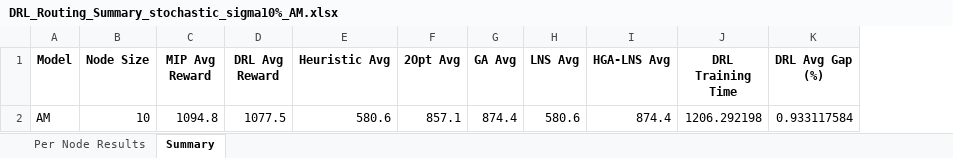
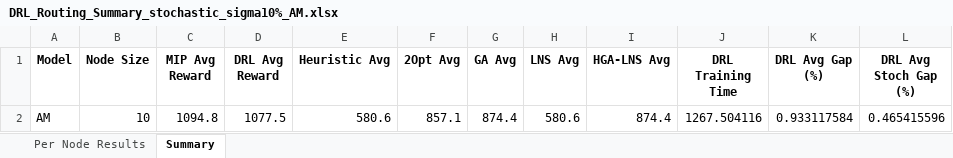
Before and after one commit to aptafur230701/Routing_Pricing_Model, an Excel workbook: DRL_Routing_Summary_stochastic_sigma10%_AM.xlsx, sheet Summary, drawn as a sheet; values as stored, in another font and other column widths than the file's, no borders; the diff names each change by its address in the sheet, - before the commit and + after, or states it on an @@ line.

```diff
--- a/DRL_Routing_Summary_stochastic_sigma10%_AM.xlsx (sheet Summary)
+++ b/DRL_Routing_Summary_stochastic_sigma10%_AM.xlsx (sheet Summary)
+column L (DRL Avg Stoch Gap (%)), row 2: 0.465415596
-J2 (DRL Training Time): 1206.292198
+J2 (DRL Training Time): 1267.504116
```
Also changed, not shown: sheet Per Node Results, 18 other files.
